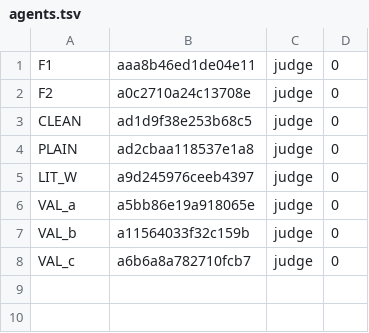
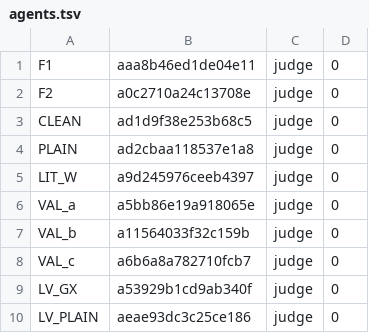
Before and after one commit to 19Hours-Studio/SomeRepository, a TSV file: engine/runs/ab1_final17/agents.tsv, drawn as a sheet.

```diff
--- a/engine/runs/ab1_final17/agents.tsv
+++ b/engine/runs/ab1_final17/agents.tsv
@@ -8 +8,3 @@ VAL_b	a11564033f32c159b	judge	0
 VAL_c	a6b6a8a782710fcb7	judge	0
+LV_GX	a53929b1cd9ab340f	judge	0
+LV_PLAIN	aeae93dc3c25ce186	judge	0
```
Also changed, not shown: 26 other files.
